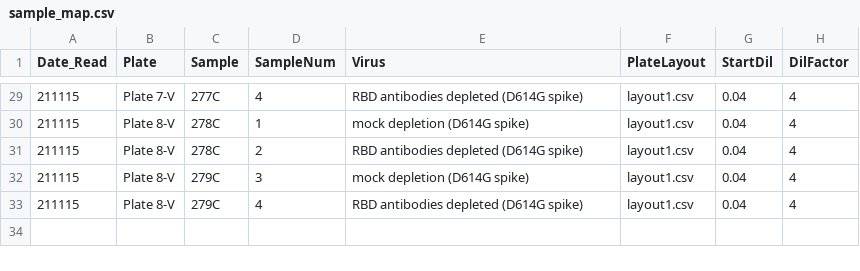
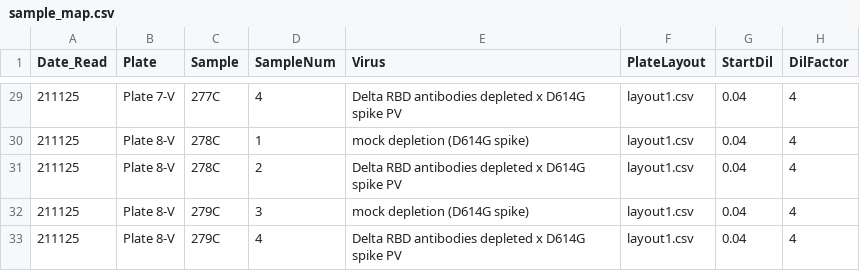
Before and after one commit to jbloomlab/SARS-CoV-2-RBD_Delta, a CSV file: experimental_data/neut_data/2021-11-25/sample_map.csv, drawn as a sheet; only a part is shown, gaps mark what is left out; the diff covers the shown part only.

```diff
--- a/experimental_data/neut_data/2021-11-25/sample_map.csv
+++ b/experimental_data/neut_data/2021-11-25/sample_map.csv
@@ -29,5 +29,5 @@ Date_Read,Plate,Sample,SampleNum,Virus,PlateLayout,StartDil,DilFactor
-211115,Plate 7-V,277C,4,RBD antibodies depleted (D614G spike),layout1.csv,0.04,4
-211115,Plate 8-V,278C,1,mock depletion (D614G spike),layout1.csv,0.04,4
-211115,Plate 8-V,278C,2,RBD antibodies depleted (D614G spike),layout1.csv,0.04,4
-211115,Plate 8-V,279C,3,mock depletion (D614G spike),layout1.csv,0.04,4
-211115,Plate 8-V,279C,4,RBD antibodies depleted (D614G spike),layout1.csv,0.04,4
+211125,Plate 7-V,277C,4,Delta RBD antibodies depleted x D614G spike PV,layout1.csv,0.04,4
+211125,Plate 8-V,278C,1,mock depletion (D614G spike),layout1.csv,0.04,4
+211125,Plate 8-V,278C,2,Delta RBD antibodies depleted x D614G spike PV,layout1.csv,0.04,4
+211125,Plate 8-V,279C,3,mock depletion (D614G spike),layout1.csv,0.04,4
+211125,Plate 8-V,279C,4,Delta RBD antibodies depleted x D614G spike PV,layout1.csv,0.04,4
```
Also changed, not shown: 40 edited cells elsewhere in this file, experimental_data/neut_data/2021-11-25/fractinfect.csv, 12 other files.
